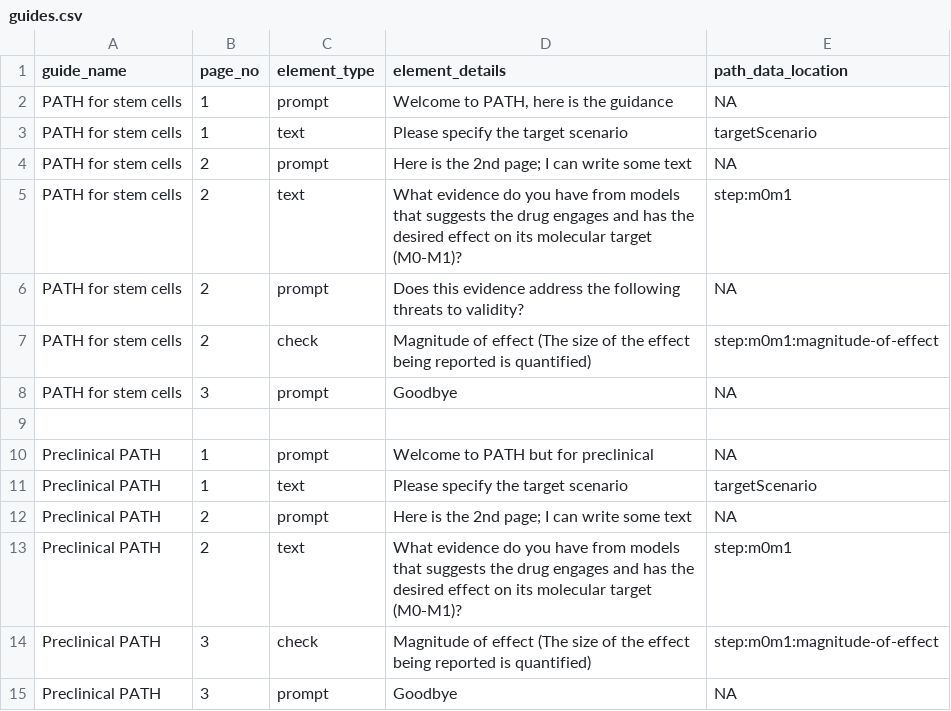
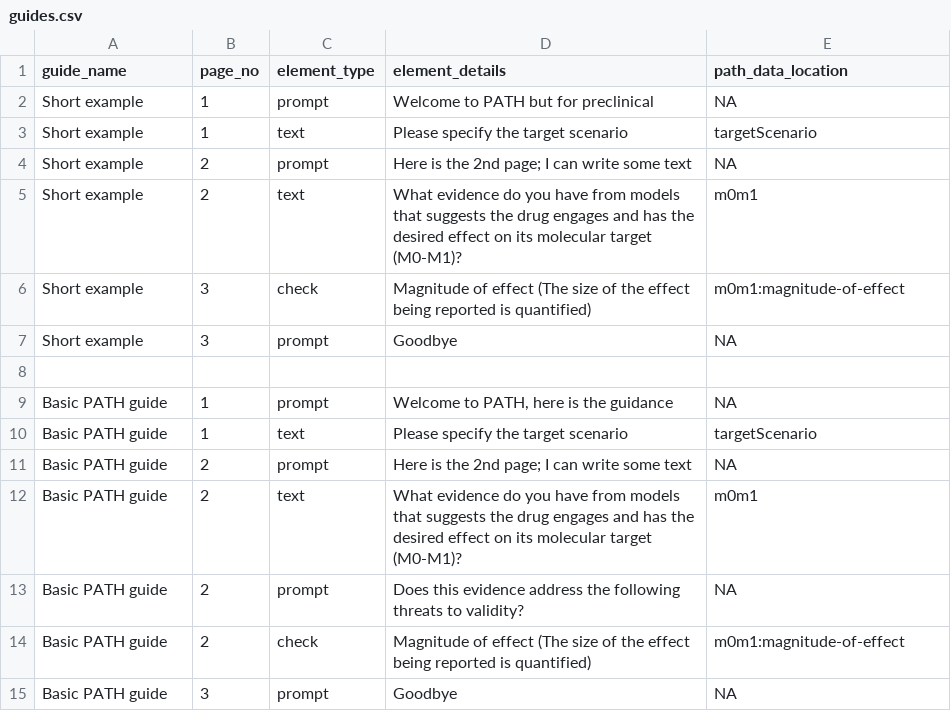
Before and after one commit to bgcarlisle/pathbuilder, a CSV file: guides.csv, drawn as a sheet.

Commit message:
Simplify the guides CSV

```diff
--- a/guides.csv
+++ b/guides.csv
@@ -1,15 +1,15 @@
 guide_name,page_no,element_type,element_details,path_data_location
-PATH for stem cells,1,prompt,"Welcome to PATH, here is the guidance",NA
-PATH for stem cells,1,text,Please specify the target scenario,targetScenario
-PATH for stem cells,2,prompt,Here is the 2nd page; I can write some text,NA
-PATH for stem cells,2,text,What evidence do you have from models that suggests the drug engages and has the desired effect on its molecular target (M0-M1)?,step:m0m1
-PATH for stem cells,2,prompt,Does this evidence address the following threats to validity?,NA
-PATH for stem cells,2,check,Magnitude of effect (The size of the effect being reported is quantified),step:m0m1:magnitude-of-effect
-PATH for stem cells,3,prompt,Goodbye,NA
+Short example,1,prompt,Welcome to PATH but for preclinical,NA
+Short example,1,text,Please specify the target scenario,targetScenario
+Short example,2,prompt,Here is the 2nd page; I can write some text,NA
+Short example,2,text,What evidence do you have from models that suggests the drug engages and has the desired effect on its molecular target (M0-M1)?,m0m1
+Short example,3,check,Magnitude of effect (The size of the effect being reported is quantified),m0m1:magnitude-of-effect
+Short example,3,prompt,Goodbye,NA
 ,,,,
-Preclinical PATH,1,prompt,Welcome to PATH but for preclinical,NA
-Preclinical PATH,1,text,Please specify the target scenario,targetScenario
-Preclinical PATH,2,prompt,Here is the 2nd page; I can write some text,NA
-Preclinical PATH,2,text,What evidence do you have from models that suggests the drug engages and has the desired effect on its molecular target (M0-M1)?,step:m0m1
-Preclinical PATH,3,check,Magnitude of effect (The size of the effect being reported is quantified),step:m0m1:magnitude-of-effect
-Preclinical PATH,3,prompt,Goodbye,NA
+Basic PATH guide,1,prompt,"Welcome to PATH, here is the guidance",NA
+Basic PATH guide,1,text,Please specify the target scenario,targetScenario
+Basic PATH guide,2,prompt,Here is the 2nd page; I can write some text,NA
+Basic PATH guide,2,text,What evidence do you have from models that suggests the drug engages and has the desired effect on its molecular target (M0-M1)?,m0m1
+Basic PATH guide,2,prompt,Does this evidence address the following threats to validity?,NA
+Basic PATH guide,2,check,Magnitude of effect (The size of the effect being reported is quantified),m0m1:magnitude-of-effect
+Basic PATH guide,3,prompt,Goodbye,NA
```
